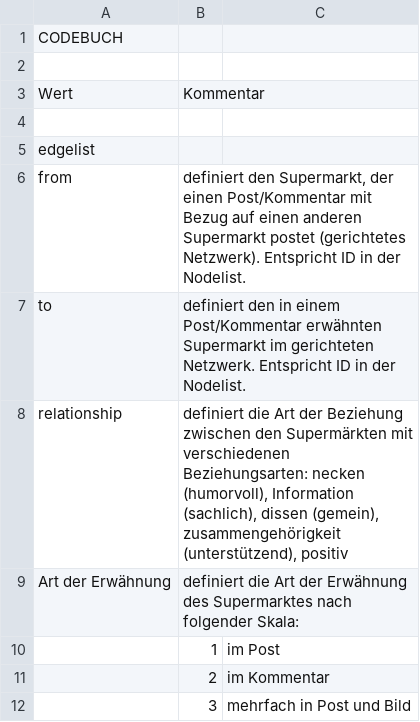
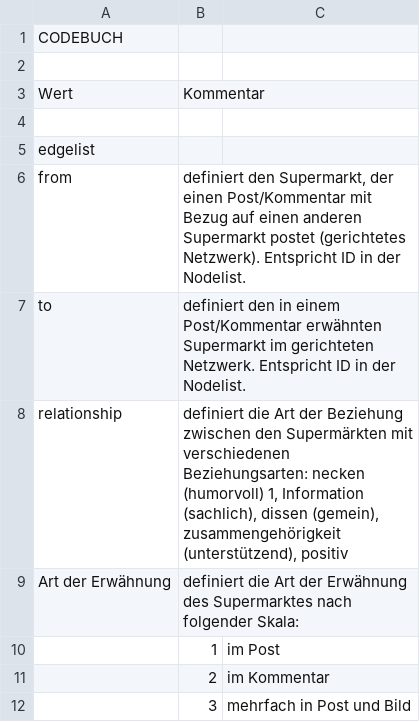
Before and after one commit to hdm-lb102/Super-Netzwerk, a CSV file: Final_Datenerhebung und Codebuch - Codebuch.csv, drawn as a sheet; only a part is shown.

Commit message:
Update Final_Datenerhebung und Codebuch - Codebuch.csv

```diff
--- a/Final_Datenerhebung und Codebuch - Codebuch.csv
+++ b/Final_Datenerhebung und Codebuch - Codebuch.csv
@@ -7,3 +7,3 @@ from,"definiert den Supermarkt, der einen Post/Kommentar mit Bezug auf einen and
 to ,definiert den in einem Post/Kommentar erwähnten Supermarkt im gerichteten Netzwerk. Entspricht ID in der Nodelist.,
-relationship,"definiert die Art der Beziehung zwischen den Supermärkten mit verschiedenen Beziehungsarten: necken (humorvoll), Information (sachlich), dissen (gemein), zusammengehörigkeit (unterstützend), positiv",
+relationship,"definiert die Art der Beziehung zwischen den Supermärkten mit verschiedenen Beziehungsarten: necken (humorvoll) 1, Information (sachlich), dissen (gemein), zusammengehörigkeit (unterstützend), positiv",
 Art der Erwähnung,definiert die Art der Erwähnung des Supermarktes nach folgender Skala:,
```
